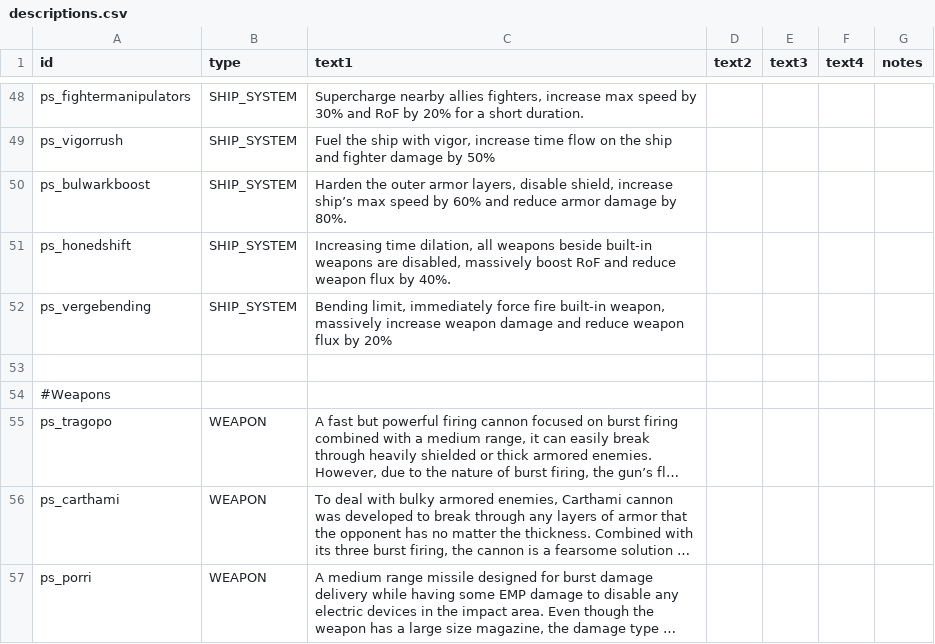
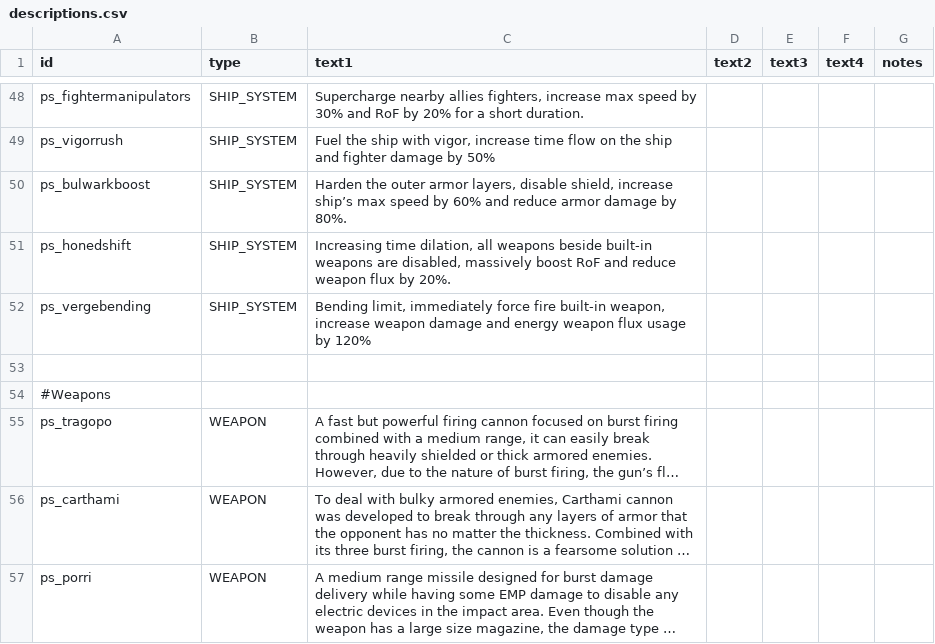
Before and after one commit to CosmicFishi/Project-Solace, a CSV file: data/strings/descriptions.csv, drawn as a sheet; only a part is shown, gaps mark what is left out; long unchanged cells end in ….

```diff
--- a/data/strings/descriptions.csv
+++ b/data/strings/descriptions.csv
@@ -62,4 +62,4 @@ ps_vigorrush,SHIP_SYSTEM,"Fuel the ship with vigor, increase time flow on the sh
 ps_bulwarkboost,SHIP_SYSTEM,"Harden the outer armor layers, disable shield, increase ship’s max speed by 60% and reduce armor damage by 80%.",,,,
-ps_honedshift,SHIP_SYSTEM,"Increasing time dilation, all weapons beside built-in weapons are disabled, massively boost RoF and reduce weapon flux by 40%.",,,,
-ps_vergebending,SHIP_SYSTEM,"Bending limit, immediately force fire built-in weapon, massively increase weapon damage and reduce weapon flux by 20%",,,,
+ps_honedshift,SHIP_SYSTEM,"Increasing time dilation, all weapons beside built-in weapons are disabled, massively boost RoF and reduce weapon flux by 20%.",,,,
+ps_vergebending,SHIP_SYSTEM,"Bending limit, immediately force fire built-in weapon, increase weapon damage and energy weapon flux usage by 120%",,,,
 ,,,,,,
```
Also changed, not shown: data/shipsystems/ship_systems.csv, data/trails/trail_data.csv, 4 other files.
